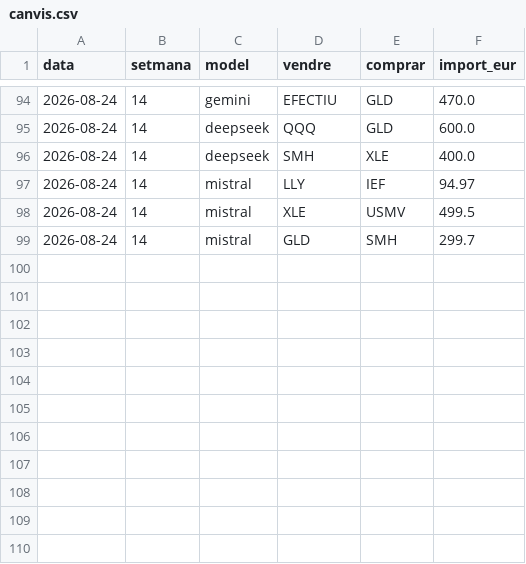
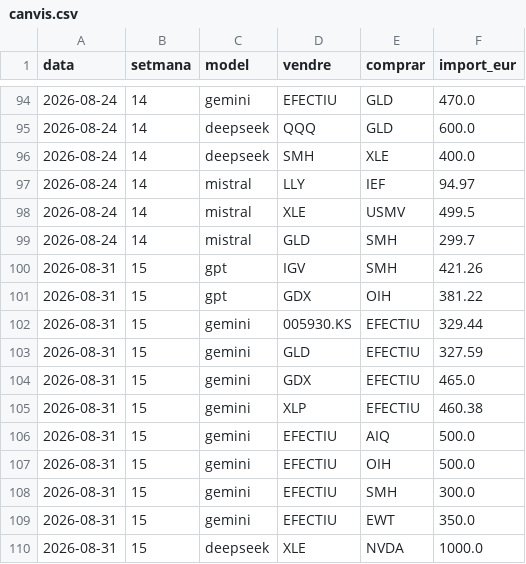
Before and after one commit to davidcortesalv-oss/alpha-artificial, a CSV file: dades/canvis.csv, drawn as a sheet; only a part is shown, gaps mark what is left out.

```diff
--- a/dades/canvis.csv
+++ b/dades/canvis.csv
@@ -99 +99,12 @@ data,setmana,model,vendre,comprar,import_eur
 2026-08-24,14,mistral,GLD,SMH,299.7
+2026-08-31,15,gpt,IGV,SMH,421.26
+2026-08-31,15,gpt,GDX,OIH,381.22
+2026-08-31,15,gemini,005930.KS,EFECTIU,329.44
+2026-08-31,15,gemini,GLD,EFECTIU,327.59
+2026-08-31,15,gemini,GDX,EFECTIU,465.0
+2026-08-31,15,gemini,XLP,EFECTIU,460.38
+2026-08-31,15,gemini,EFECTIU,AIQ,500.0
+2026-08-31,15,gemini,EFECTIU,OIH,500.0
+2026-08-31,15,gemini,EFECTIU,SMH,300.0
+2026-08-31,15,gemini,EFECTIU,EWT,350.0
+2026-08-31,15,deepseek,XLE,NVDA,1000.0
```
Also changed, not shown: dades/carteres.csv, dades/comissions.csv, 11 other files.
